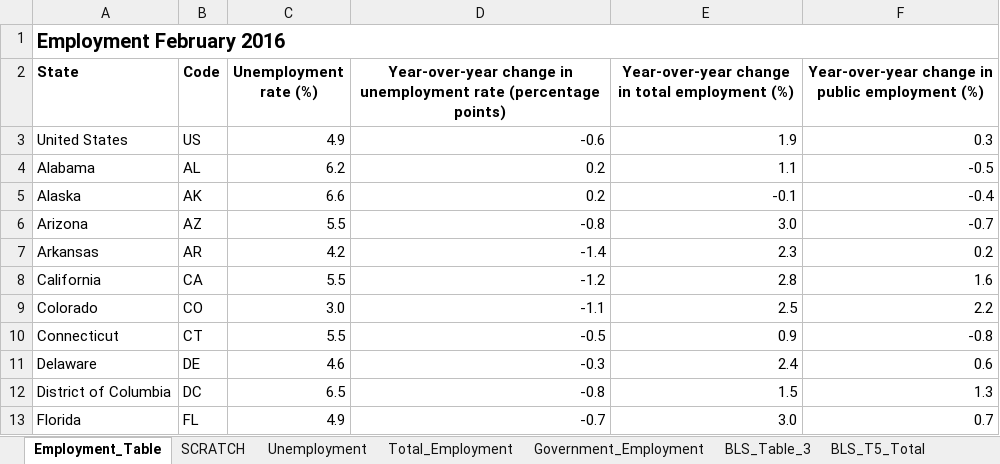
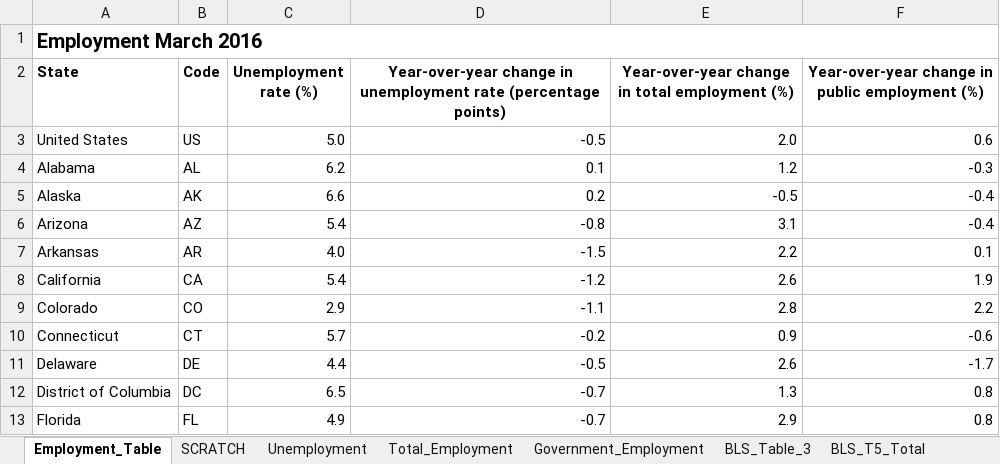
Before and after one commit to UrbanInstitute/state-economic-monitor, an Excel workbook: static/data/source/current_employment.xlsx, sheet Employment_Table, drawn as a sheet; only a part is shown; values as stored, in another font and other column widths than the file's, no borders; the diff covers the shown part only; the diff names each change by its address in the sheet, - before the commit and + after, or states it on an @@ line.

```diff
--- a/static/data/source/current_employment.xlsx (sheet Employment_Table)
+++ b/static/data/source/current_employment.xlsx (sheet Employment_Table)
-A1 (State): Employment February 2016
+A1 (State): Employment March 2016
-C3 (Unemployment rate (%)): 4.9
+C3 (Unemployment rate (%)): 5.0
-D3: -0.6
+D3: -0.5
-E3: 1.9
+E3: 2.0
-F3: 0.3
+F3: 0.6
-D4: 0.2
+D4: 0.1
-E4: 1.1
+E4: 1.2
-F4: -0.5
+F4: -0.3
-E5: -0.1
+E5: -0.5
-C6 (Unemployment rate (%)): 5.5
+C6 (Unemployment rate (%)): 5.4
-E6: 3.0
+E6: 3.1
-F6: -0.7
+F6: -0.4
-C7 (Unemployment rate (%)): 4.2
+C7 (Unemployment rate (%)): 4.0
-D7: -1.4
+D7: -1.5
-E7: 2.3
+E7: 2.2
-F7: 0.2
+F7: 0.1
-C8 (Unemployment rate (%)): 5.5
+C8 (Unemployment rate (%)): 5.4
-E8: 2.8
+E8: 2.6
-F8: 1.6
+F8: 1.9
-C9 (Unemployment rate (%)): 3.0
+C9 (Unemployment rate (%)): 2.9
-E9: 2.5
+E9: 2.8
-C10 (Unemployment rate (%)): 5.5
+C10 (Unemployment rate (%)): 5.7
-D10: -0.5
+D10: -0.2
-F10: -0.8
+F10: -0.6
-C11 (Unemployment rate (%)): 4.6
+C11 (Unemployment rate (%)): 4.4
-D11: -0.3
+D11: -0.5
-E11: 2.4
+E11: 2.6
-F11: 0.6
+F11: -1.7
-D12: -0.8
+D12: -0.7
-E12: 1.5
+E12: 1.3
-F12: 1.3
+F12: 0.8
-E13: 3.0
+E13: 2.9
-F13: 0.7
+F13: 0.8
```
Also changed, not shown: 135 edited cells elsewhere in this sheet, sheet SCRATCH, sheet Total_Employment, sheet Government_Employment, sheet BLS_T5_Total, sheet BLS_Table_3, sheet Unemployment, 1 more sheet, formulas that keep their value, data/historical/source/gov_employment_historical.xlsx, data/historical/source/total_employment_historical.xlsx, 38 other files.
